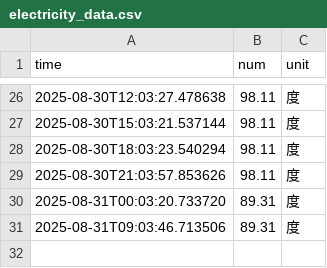
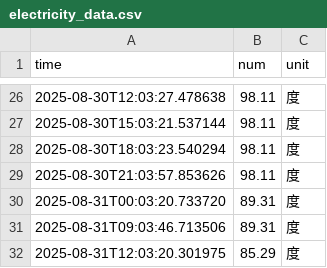
Before and after one commit to WuXiangM/nju_electric_monitor, a CSV file: data/electricity_data.csv, drawn as a sheet; only a part is shown, gaps mark what is left out; the diff names each change by its address in the sheet, - before the commit and + after, or states it on an @@ line.

```diff
--- a/data/electricity_data.csv
+++ b/data/electricity_data.csv
+row 32: 2025-08-31T12:03:20.301975 | 85.29 | 度
```
Also changed, not shown: 5 other files.
